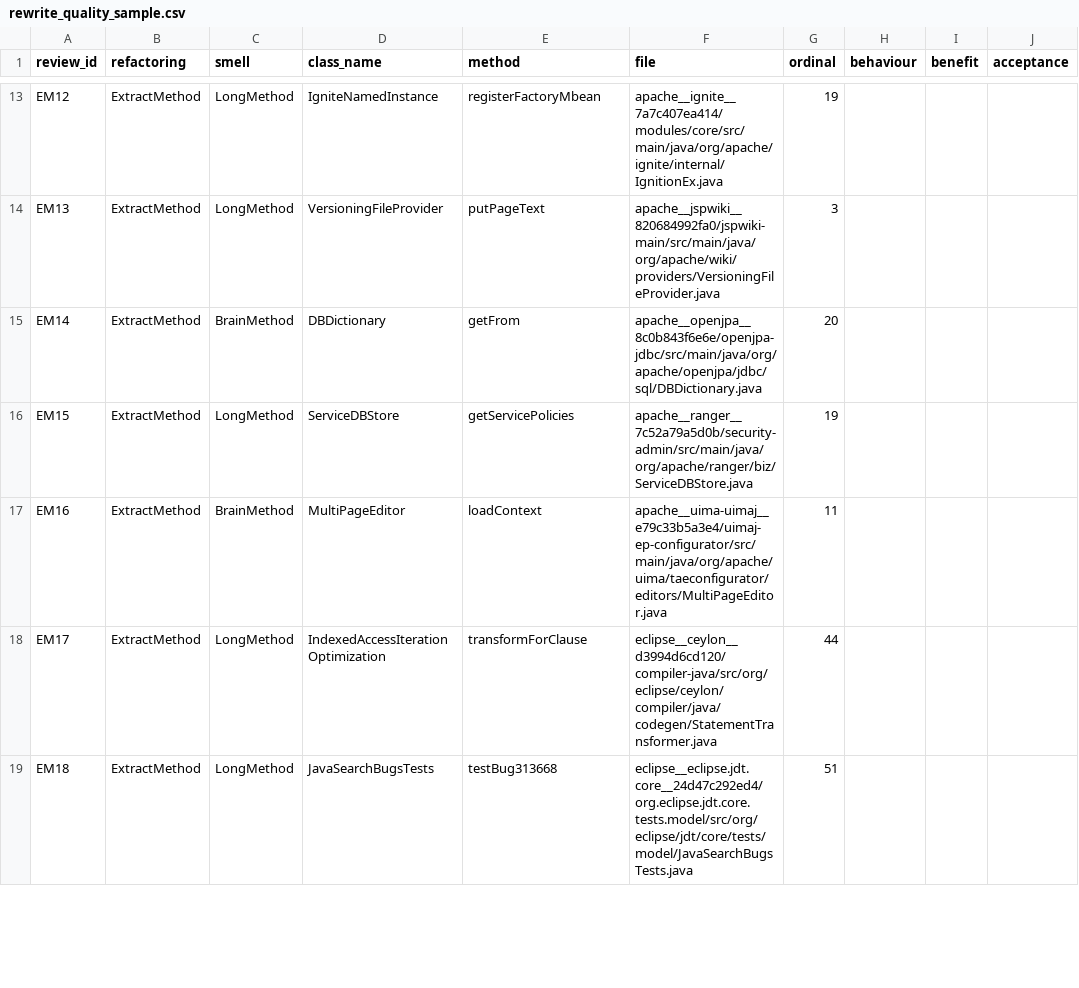
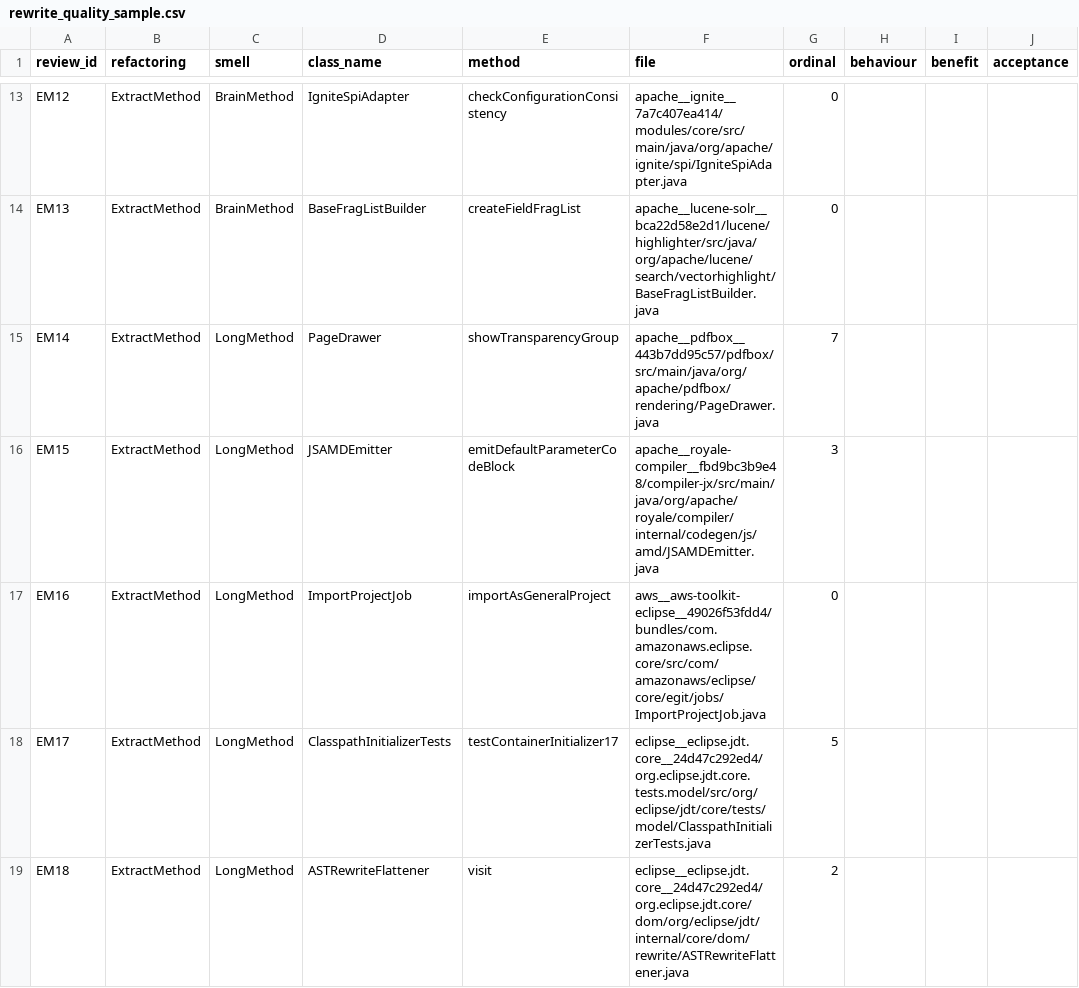
Before and after one commit to FlorentLatifi/Code-Smell-Detection-and-Refactoring-Recommendations, a CSV file: data/results/rewrite_quality_sample.csv, drawn as a sheet; only a part is shown, gaps mark what is left out; the diff covers the shown part only; the diff names each change by its address in the sheet, - before the commit and + after, or states it on an @@ line.

```diff
--- a/data/results/rewrite_quality_sample.csv
+++ b/data/results/rewrite_quality_sample.csv
-C13:C14 (smell): LongMethod
+C13:C14 (smell): BrainMethod
-D13 (class_name): IgniteNamedInstance
+D13 (class_name): IgniteSpiAdapter
-E13 (method): registerFactoryMbean
+E13 (method): checkConfigurationConsistency
-F13 (file): apache__ignite__7a7c407ea414/modules/core/src/main/java/org/apache/ignite/internal/IgnitionEx.java
+F13 (file): apache__ignite__7a7c407ea414/modules/core/src/main/java/org/apache/ignite/spi/IgniteSpiAdapter.java
-G13 (ordinal): 19
+G13 (ordinal): 0
-D14 (class_name): VersioningFileProvider
+D14 (class_name): BaseFragListBuilder
-E14 (method): putPageText
+E14 (method): createFieldFragList
-F14 (file): apache__jspwiki__820684992fa0/jspwiki-main/src/main/java/org/apache/wiki/providers/VersioningFileProvider.java
+F14 (file): apache__lucene-solr__bca22d58e2d1/lucene/highlighter/src/java/org/apache/lucene/search/vectorhighlight/BaseFragListBuilder.java
-G14 (ordinal): 3
+G14 (ordinal): 0
-C15 (smell): BrainMethod
+C15 (smell): LongMethod
-D15 (class_name): DBDictionary
+D15 (class_name): PageDrawer
-E15 (method): getFrom
+E15 (method): showTransparencyGroup
-F15 (file): apache__openjpa__8c0b843f6e6e/openjpa-jdbc/src/main/java/org/apache/openjpa/jdbc/sql/DBDictionary.java
+F15 (file): apache__pdfbox__443b7dd95c57/pdfbox/src/main/java/org/apache/pdfbox/rendering/PageDrawer.java
-G15 (ordinal): 20
+G15 (ordinal): 7
-D16 (class_name): ServiceDBStore
+D16 (class_name): JSAMDEmitter
-E16 (method): getServicePolicies
+E16 (method): emitDefaultParameterCodeBlock
-F16 (file): apache__ranger__7c52a79a5d0b/security-admin/src/main/java/org/apache/ranger/biz/ServiceDBStore.java
+F16 (file): apache__royale-compiler__fbd9bc3b9e48/compiler-jx/src/main/java/org/apache/royale/compiler/internal/codegen/js/amd/JSAMDEmitter.java
-G16 (ordinal): 19
+G16 (ordinal): 3
-C17 (smell): BrainMethod
+C17 (smell): LongMethod
-D17 (class_name): MultiPageEditor
+D17 (class_name): ImportProjectJob
-E17 (method): loadContext
+E17 (method): importAsGeneralProject
-F17 (file): apache__uima-uimaj__e79c33b5a3e4/uimaj-ep-configurator/src/main/java/org/apache/uima/taeconfigurator/editors/MultiPageEditor.java
+F17 (file): aws__aws-toolkit-eclipse__49026f53fdd4/bundles/com.amazonaws.eclipse.core/src/com/amazonaws/eclipse/core/egit/jobs/ImportProjectJob.java
-G17 (ordinal): 11
+G17 (ordinal): 0
-D18 (class_name): IndexedAccessIterationOptimization
+D18 (class_name): ClasspathInitializerTests
-E18 (method): transformForClause
+E18 (method): testContainerInitializer17
-F18 (file): eclipse__ceylon__d3994d6cd120/compiler-java/src/org/eclipse/ceylon/compiler/java/codegen/StatementTransformer.java
+F18 (file): eclipse__eclipse.jdt.core__24d47c292ed4/org.eclipse.jdt.core.tests.model/src/org/eclipse/jdt/core/tests/model/ClasspathInitializerTests.java
-G18 (ordinal): 44
+G18 (ordinal): 5
-D19 (class_name): JavaSearchBugsTests
+D19 (class_name): ASTRewriteFlattener
-E19 (method): testBug313668
+E19 (method): visit
-F19 (file): eclipse__eclipse.jdt.core__24d47c292ed4/org.eclipse.jdt.core.tests.model/src/org/eclipse/jdt/core/tests/model/JavaSearchBugsTests.java
+F19 (file): eclipse__eclipse.jdt.core__24d47c292ed4/org.eclipse.jdt.core/dom/org/eclipse/jdt/internal/core/dom/rewrite/ASTRewriteFlattener.java
-G19 (ordinal): 51
+G19 (ordinal): 2
```
Also changed, not shown: 127 edited cells elsewhere in this file, 21 other files.
